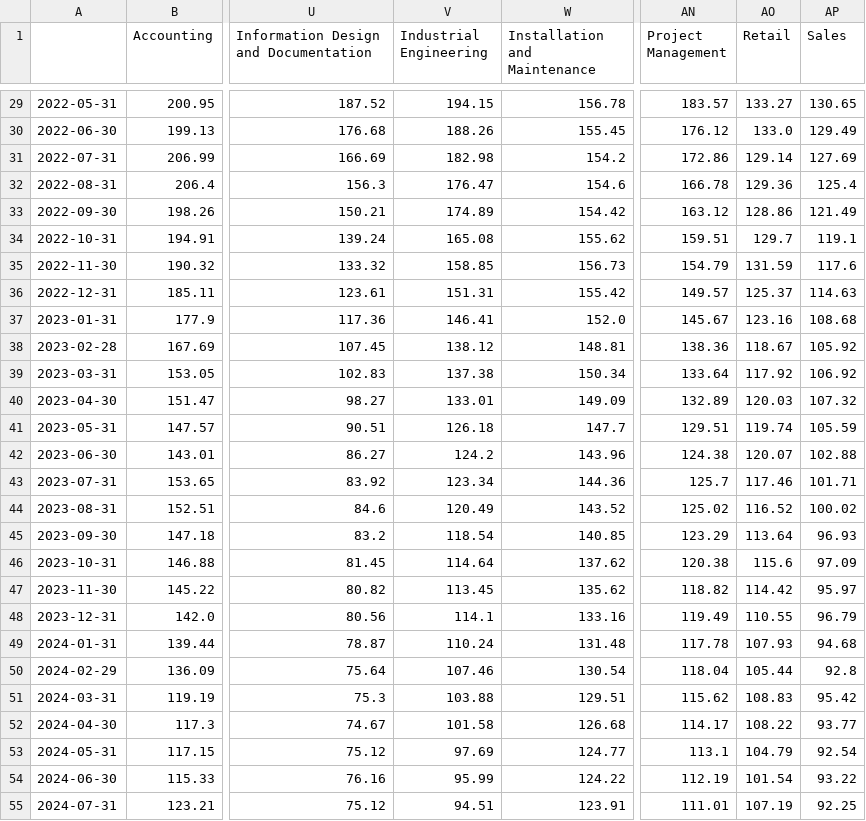
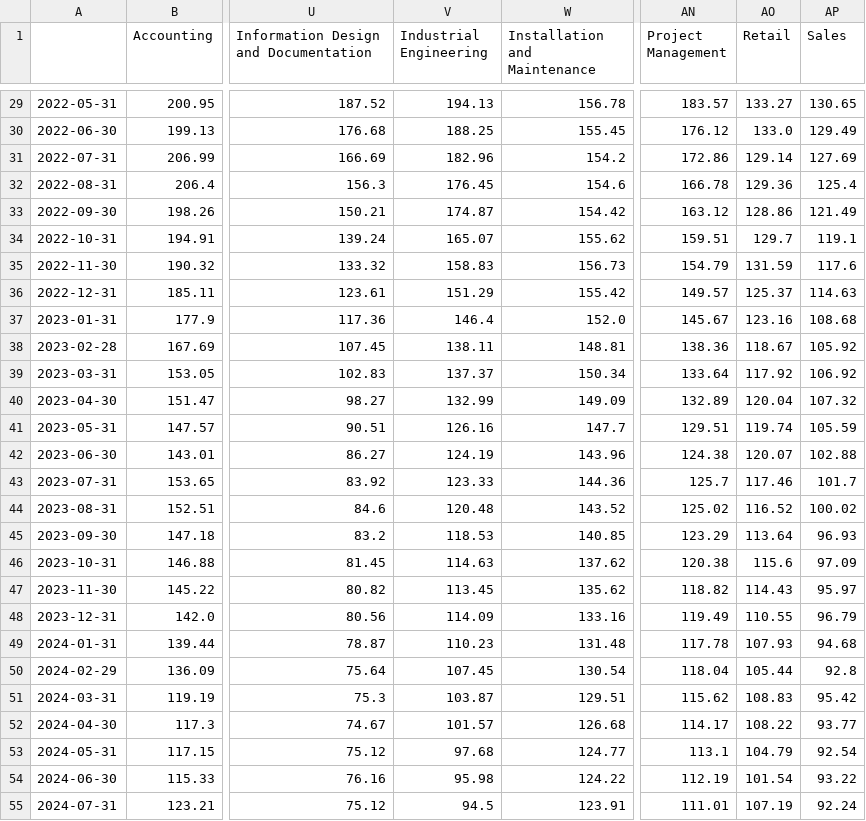
Before and after one commit to scottbar/chart_updates, a CSV file: indeed.csv, drawn as a sheet; only a part is shown, gaps mark what is left out; the diff covers the shown part only; the diff names each change by its address in the sheet, - before the commit and + after, or states it on an @@ line.

```diff
--- a/indeed.csv
+++ b/indeed.csv
-V29 (Industrial Engineering): 194.15
+V29 (Industrial Engineering): 194.13
-V30 (Industrial Engineering): 188.26
+V30 (Industrial Engineering): 188.25
-V31 (Industrial Engineering): 182.98
+V31 (Industrial Engineering): 182.96
-V32 (Industrial Engineering): 176.47
+V32 (Industrial Engineering): 176.45
-V33 (Industrial Engineering): 174.89
+V33 (Industrial Engineering): 174.87
-V34 (Industrial Engineering): 165.08
+V34 (Industrial Engineering): 165.07
-V35 (Industrial Engineering): 158.85
+V35 (Industrial Engineering): 158.83
-V36 (Industrial Engineering): 151.31
+V36 (Industrial Engineering): 151.29
-V37 (Industrial Engineering): 146.41
+V37 (Industrial Engineering): 146.4
-V38 (Industrial Engineering): 138.12
+V38 (Industrial Engineering): 138.11
-V39 (Industrial Engineering): 137.38
+V39 (Industrial Engineering): 137.37
-V40 (Industrial Engineering): 133.01
+V40 (Industrial Engineering): 132.99
-AO40 (Retail): 120.03
+AO40 (Retail): 120.04
-V41 (Industrial Engineering): 126.18
+V41 (Industrial Engineering): 126.16
-V42 (Industrial Engineering): 124.2
+V42 (Industrial Engineering): 124.19
-V43 (Industrial Engineering): 123.34
+V43 (Industrial Engineering): 123.33
-AP43 (Sales): 101.71
+AP43 (Sales): 101.7
-V44 (Industrial Engineering): 120.49
+V44 (Industrial Engineering): 120.48
-V45 (Industrial Engineering): 118.54
+V45 (Industrial Engineering): 118.53
-V46 (Industrial Engineering): 114.64
+V46 (Industrial Engineering): 114.63
-AO47 (Retail): 114.42
+AO47 (Retail): 114.43
-V48 (Industrial Engineering): 114.1
+V48 (Industrial Engineering): 114.09
-V49 (Industrial Engineering): 110.24
+V49 (Industrial Engineering): 110.23
-V50 (Industrial Engineering): 107.46
+V50 (Industrial Engineering): 107.45
-V51 (Industrial Engineering): 103.88
+V51 (Industrial Engineering): 103.87
-V52 (Industrial Engineering): 101.58
+V52 (Industrial Engineering): 101.57
-V53 (Industrial Engineering): 97.69
+V53 (Industrial Engineering): 97.68
-V54 (Industrial Engineering): 95.99
+V54 (Industrial Engineering): 95.98
-V55 (Industrial Engineering): 94.51
+V55 (Industrial Engineering): 94.5
-AP55 (Sales): 92.25
+AP55 (Sales): 92.24
```
Also changed, not shown: 1 added row and 80 edited cells elsewhere in this file, output_ports_w.csv, output_w.csv.
